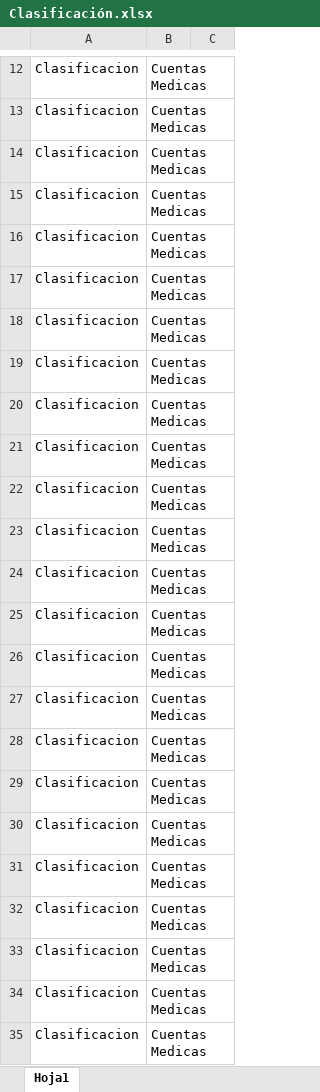
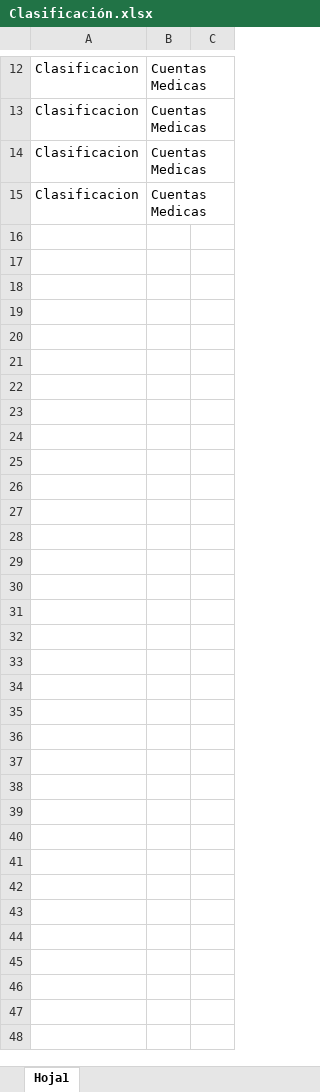
Before and after one commit to danigomez0424/SanitasIQDOC, an Excel workbook: DataSource/Clasificación.xlsx, sheet Hoja1, drawn as a sheet; only a part is shown, gaps mark what is left out; values as stored, in another font and other column widths than the file's, no borders; the diff covers the shown part only; the diff names each change by its address in the sheet, - before the commit and + after, or states it on an @@ line.

Commit message:
Clasificacion

```diff
--- a/DataSource/Clasificación.xlsx (sheet Hoja1)
+++ b/DataSource/Clasificación.xlsx (sheet Hoja1)
-row 16: Clasificacion | Cuentas Medicas
-row 17: Clasificacion | Cuentas Medicas
-row 18: Clasificacion | Cuentas Medicas
-row 19: Clasificacion | Cuentas Medicas
-row 20: Clasificacion | Cuentas Medicas
-row 21: Clasificacion | Cuentas Medicas
-row 22: Clasificacion | Cuentas Medicas
-row 23: Clasificacion | Cuentas Medicas
-row 24: Clasificacion | Cuentas Medicas
-row 25: Clasificacion | Cuentas Medicas
-row 26: Clasificacion | Cuentas Medicas
-row 27: Clasificacion | Cuentas Medicas
-row 28: Clasificacion | Cuentas Medicas
-row 29: Clasificacion | Cuentas Medicas
-row 30: Clasificacion | Cuentas Medicas
-row 31: Clasificacion | Cuentas Medicas
-row 32: Clasificacion | Cuentas Medicas
-row 33: Clasificacion | Cuentas Medicas
-row 34: Clasificacion | Cuentas Medicas
-row 35: Clasificacion | Cuentas Medicas
```
Also changed, not shown: 965 removed rows elsewhere in this sheet.
